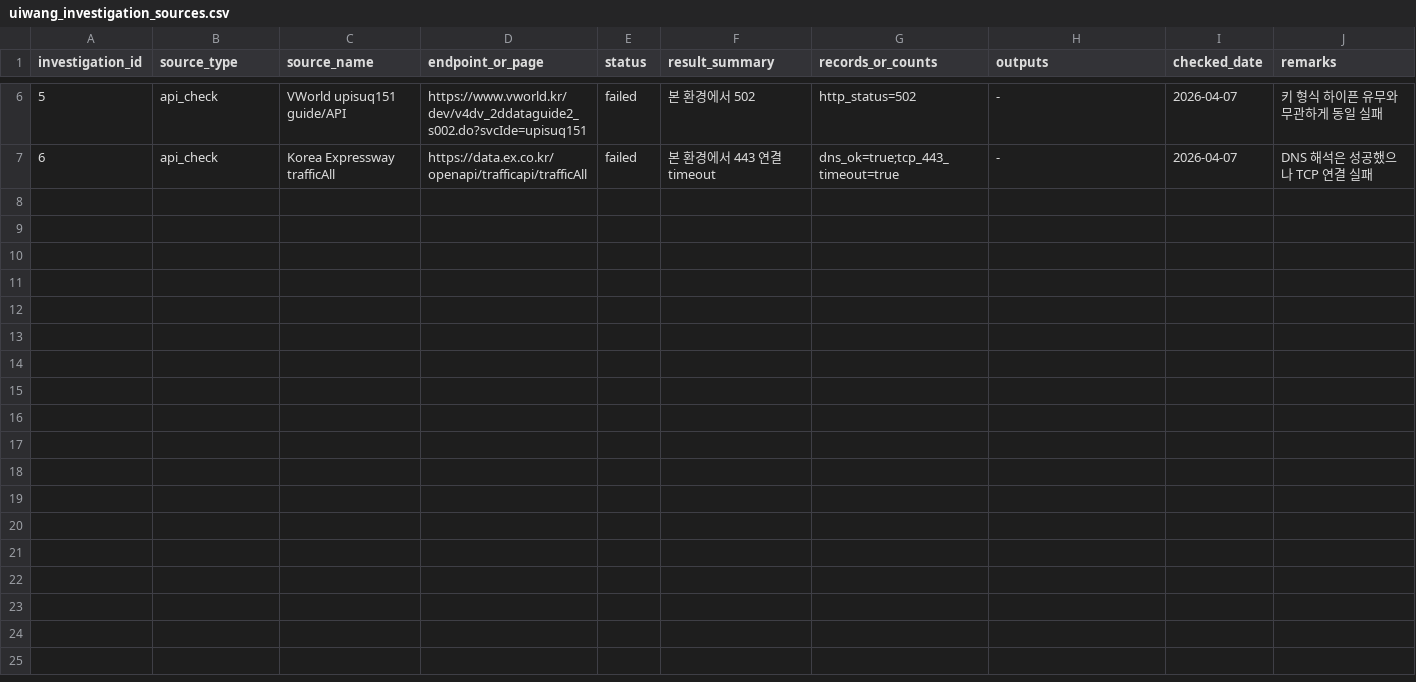
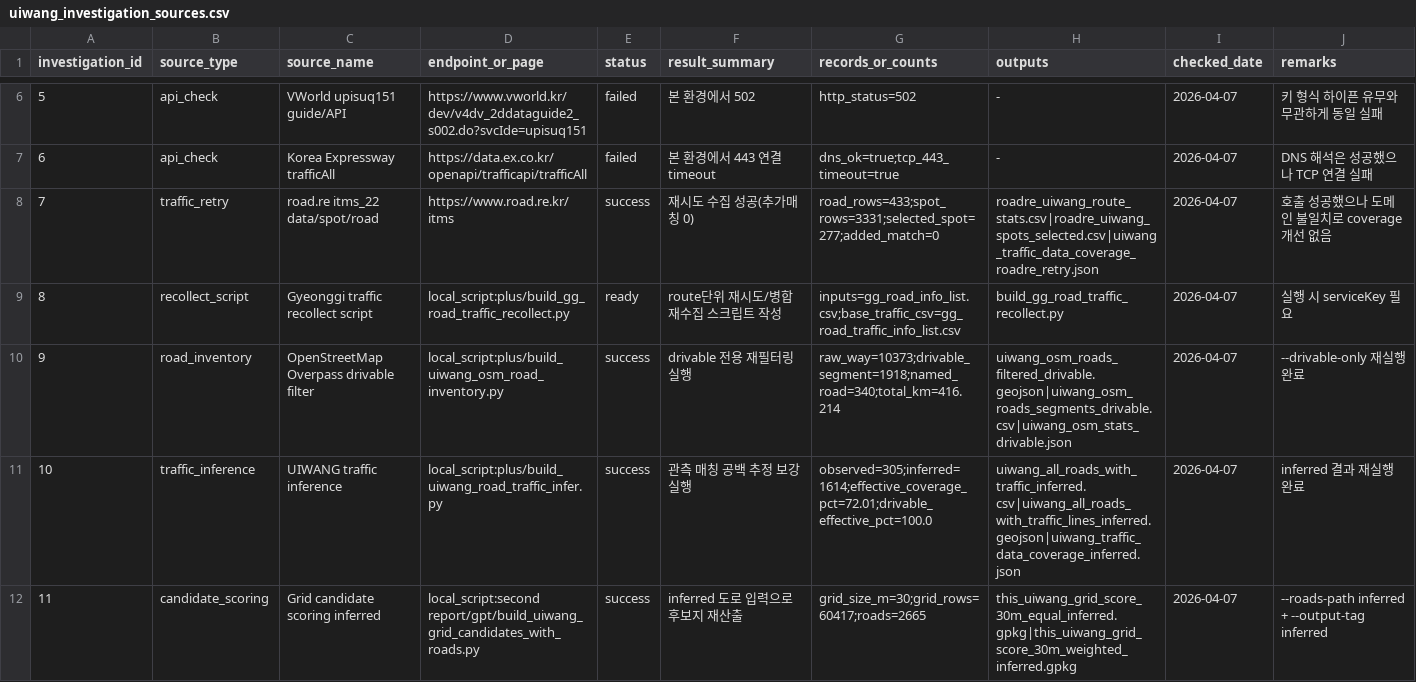
Before and after one commit to qoweh/temp, a CSV file: plus/uiwang_investigation_sources.csv, drawn as a sheet; only a part is shown, gaps mark what is left out; the diff names each change by its address in the sheet, - before the commit and + after, or states it on an @@ line.

```diff
--- a/plus/uiwang_investigation_sources.csv
+++ b/plus/uiwang_investigation_sources.csv
+row 8: 7 | traffic_retry | road.re itms_22 data/spot/road | https://www.road.re.kr/itms | success | 재시도 수집 성공(추가매칭 0) | road_rows=433;spot_rows=3331;selected_spot=277;added_match=0 | roadre_uiwang_route_stats.csv|roadre_uiwang_spots_selected.csv|uiwang_traffic_data_coverage_roadre_retry.json | 2026-04-07 | 호출 성공했으나 도메인 불일치로 coverage 개선 없음
+row 9: 8 | recollect_script | Gyeonggi traffic recollect script | local_script:plus/build_gg_road_traffic_recollect.py | ready | route단위 재시도/병합 재수집 스크립트 작성 | inputs=gg_road_info_list.csv;base_traffic_csv=gg_road_traffic_info_list.csv | build_gg_road_traffic_recollect.py | 2026-04-07 | 실행 시 serviceKey 필요
+row 10: 9 | road_inventory | OpenStreetMap Overpass drivable filter | local_script:plus/build_uiwang_osm_road_inventory.py | success | drivable 전용 재필터링 실행 | raw_way=10373;drivable_segment=1918;named_road=340;total_km=416.214 | uiwang_osm_roads_filtered_drivable.geojson|uiwang_osm_roads_segments_drivable.csv|uiwang_osm_stats_drivable.json | 2026-04-07 | --drivable-only 재실행 완료
+row 11: 10 | traffic_inference | UIWANG traffic inference | local_script:plus/build_uiwang_road_traffic_infer.py | success | 관측 매칭 공백 추정 보강 실행 | observed=305;inferred=1614;effective_coverage_pct=72.01;drivable_effective_pct=100.0 | uiwang_all_roads_with_traffic_inferred.csv|uiwang_all_roads_with_traffic_lines_inferred.geojson|uiwang_traffic_data_coverage_inferred.json | 2026-04-07 | inferred 결과 재실행 완료
+row 12: 11 | candidate_scoring | Grid candidate scoring inferred | local_script:second report/gpt/build_uiwang_grid_candidates_with_roads.py | success | inferred 도로 입력으로 후보지 재산출 | grid_size_m=30;grid_rows=60417;roads=2665 | this_uiwang_grid_score_30m_equal_inferred.gpkg|this_uiwang_grid_score_30m_weighted_inferred.gpkg | 2026-04-07 | --roads-path inferred + --output-tag inferred
```
Also changed, not shown: plus/uiwang_all_roads_with_traffic.csv, plus/uiwang_gg_route_traffic_stats.csv, 47 other files.
